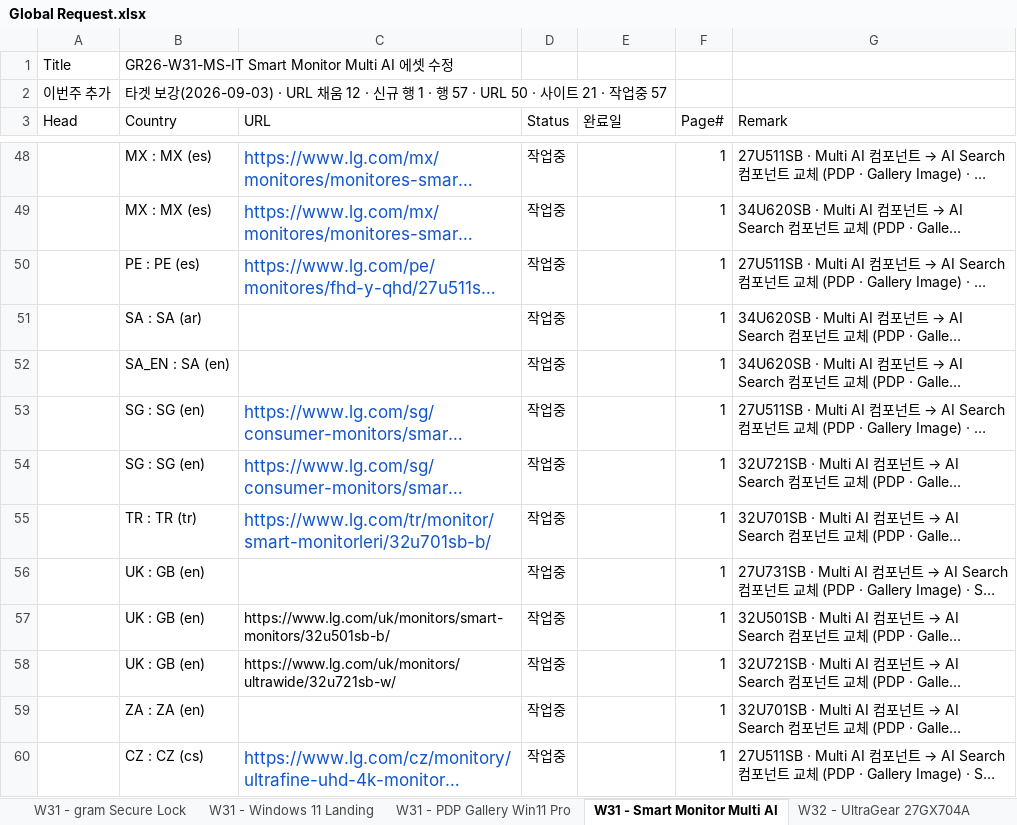
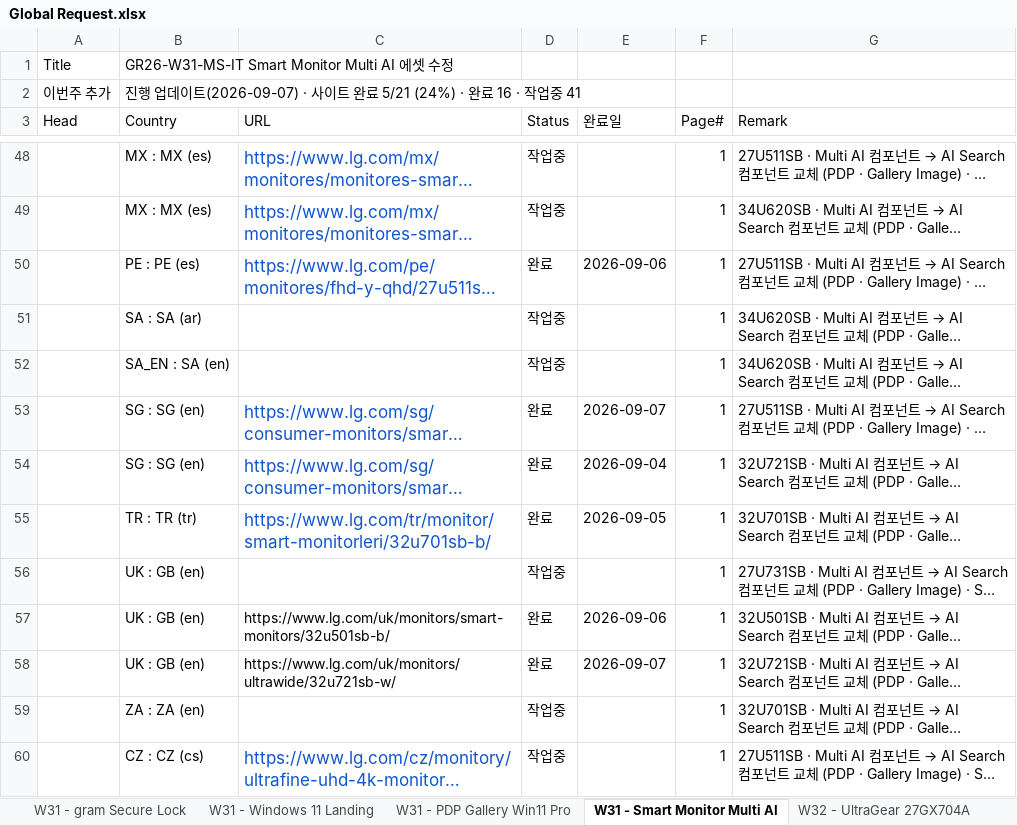
Before and after one commit to towdew/hs-dashboard, an Excel workbook: it/Global Request.xlsx, sheet W31 - Smart Monitor Multi AI, drawn as a sheet; only a part is shown, gaps mark what is left out; long unchanged cells end in …; values as stored, in another font and other column widths than the file's, no borders; the diff covers the shown part only; the diff names each change by its address in the sheet, - before the commit and + after, or states it on an @@ line.

```diff
--- a/it/Global Request.xlsx (sheet W31 - Smart Monitor Multi AI)
+++ b/it/Global Request.xlsx (sheet W31 - Smart Monitor Multi AI)
-B2 (Country): 타겟 보강(2026-09-03) · URL 채움 12 · 신규 행 1 · 행 57 · URL 50 · 사이트 21 · 작업중 57
+B2 (Country): 진행 업데이트(2026-09-07) · 사이트 완료 5/21 (24%) · 완료 16 · 작업중 41
-D50 (Status): 작업중
+D50 (Status): 완료
-E50 (완료일): (empty)
+E50 (완료일): 2026-09-06
-D53:D55 (Status): 작업중
+D53:D55 (Status): 완료
-E53 (완료일): (empty)
+E53 (완료일): 2026-09-07
-E54 (완료일): (empty)
+E54 (완료일): 2026-09-04
-E55 (완료일): (empty)
+E55 (완료일): 2026-09-05
-D57:D58 (Status): 작업중
+D57:D58 (Status): 완료
-E57 (완료일): (empty)
+E57 (완료일): 2026-09-06
-E58 (완료일): (empty)
+E58 (완료일): 2026-09-07
```
Also changed, not shown: 20 edited cells elsewhere in this sheet, 1 other file.
